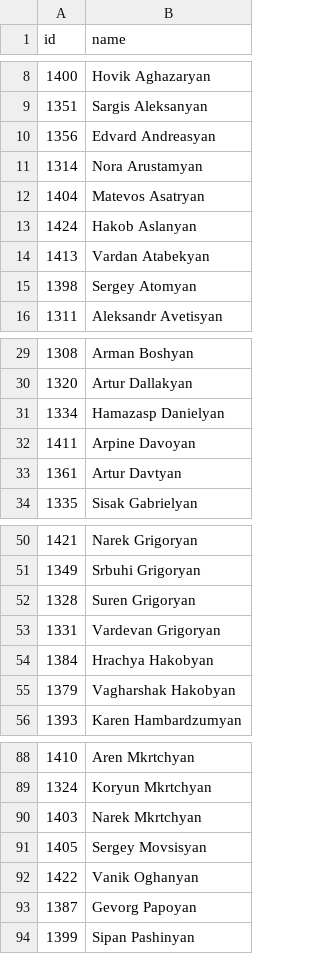
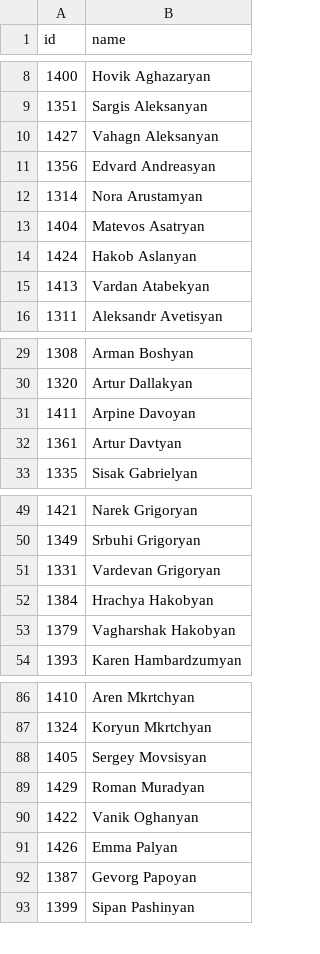
Before and after one commit to every-politician-scrapers/armenia-national-assembly, a CSV file: data/official.csv, drawn as a sheet; only a part is shown, gaps mark what is left out; removed rows and columns are numbered as before the commit, all else as after; the diff covers the shown part only; the diff names each change by its address in the sheet, - before the commit and + after, or states it on an @@ line.

Commit message:
refresh data

```diff
--- a/data/official.csv
+++ b/data/official.csv
+row 10: 1427 | Vahagn Aleksanyan
-row 15: 1398 | Sergey Atomyan
-row 31: 1334 | Hamazasp Danielyan
-row 52: 1328 | Suren Grigoryan
-row 90: 1403 | Narek Mkrtchyan
+row 89: 1429 | Roman Muradyan
+row 91: 1426 | Emma Palyan
```
Also changed, not shown: 2 added rows and 1 removed row elsewhere in this file.
